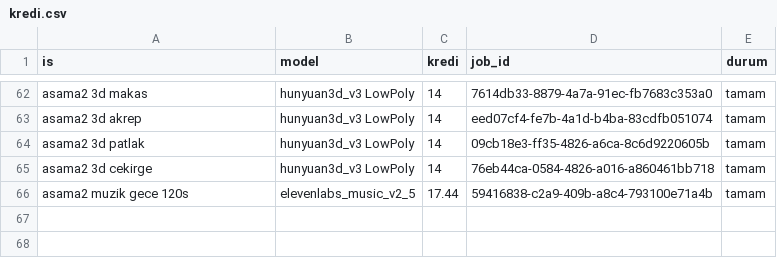
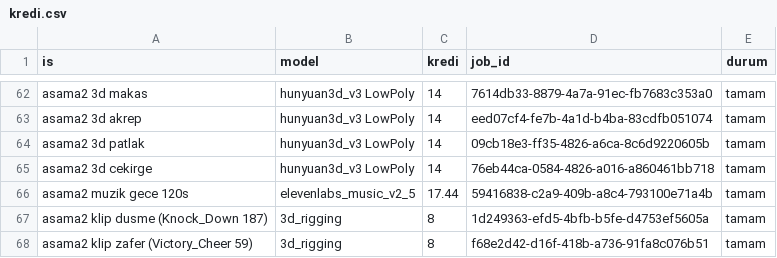
Before and after one commit to Sopwit/kovan-nobeti, a CSV file: kredi.csv, drawn as a sheet; only a part is shown, gaps mark what is left out.

Commit message:
Hive call ultimate, card reroll, apiary meta upgrades, sentry hive and honey trail weapons
Adds a kill-charged ultimate (Q or right mouse), two rerolls per run, a five weapon belt, permanent upgrades bought with honey earned per run, two new weapons with evolutions, death and cheer clips for the keeper, a session-only fullscreen toggle, and quantized animated text sizes so the font atlas stops growing during a run.

```diff
--- a/kredi.csv
+++ b/kredi.csv
@@ -66 +66,3 @@ asama2 3d cekirge,hunyuan3d_v3 LowPoly,14,76eb44ca-0584-4826-a016-a860461bb718,t
 asama2 muzik gece 120s,elevenlabs_music_v2_5,17.44,59416838-c2a9-409b-a8c4-793100e71a4b,tamam
+asama2 klip dusme (Knock_Down 187),3d_rigging,8,1d249363-efd5-4bfb-b5fe-d4753ef5605a,tamam
+asama2 klip zafer (Victory_Cheer 59),3d_rigging,8,f68e2d42-d16f-418b-a736-91fa8c076b51,tamam
```
Also changed, not shown: 21 other files.
